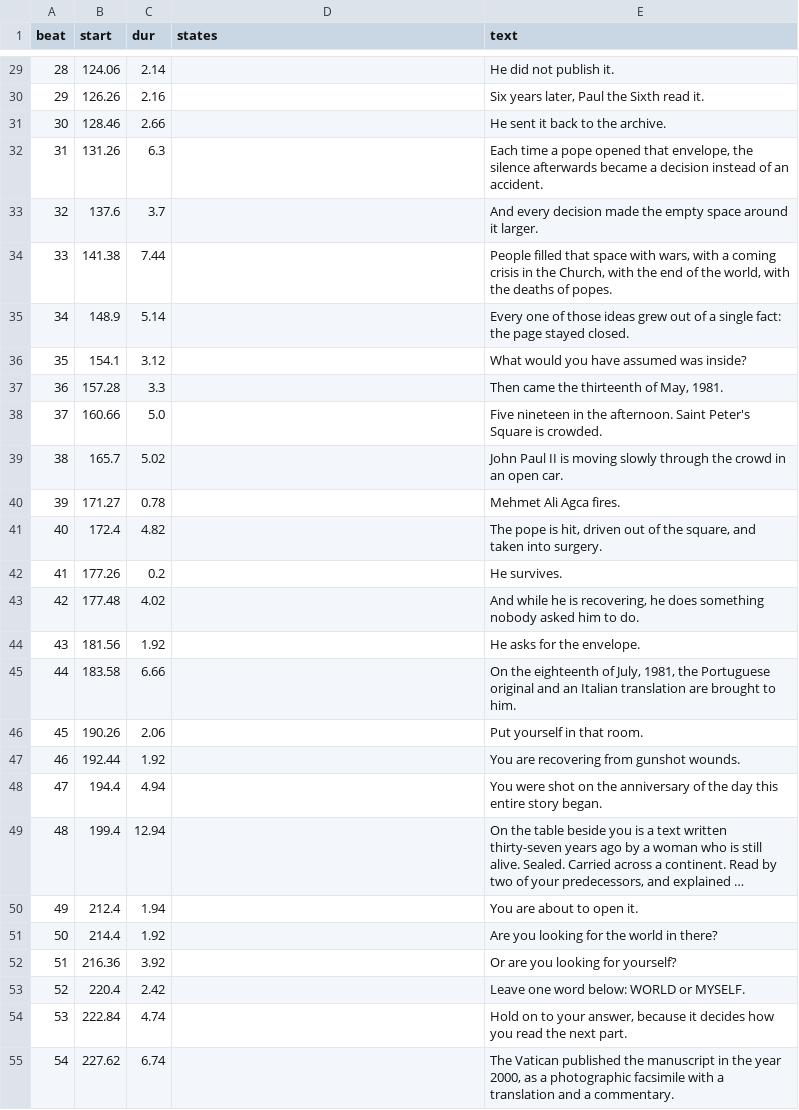
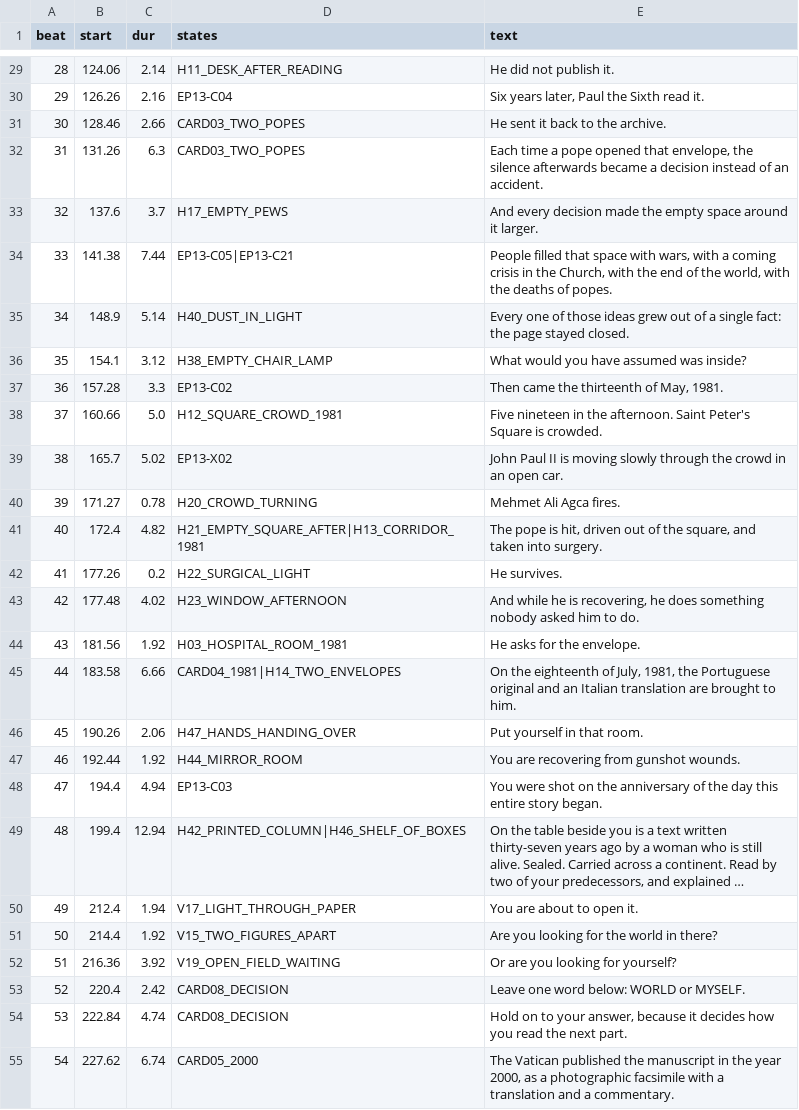
Before and after one commit to iqprinceps/noesis-modelle-des-geistes, a CSV file: 07_ENGLISH_PRODUCTION/EP13_VATICAN_01/05_DELIVERY/EP13_EN_CUE_ASSIGNMENT.csv, drawn as a sheet; only a part is shown, gaps mark what is left out; long unchanged cells end in …; the diff covers the shown part only; the diff names each change by its address in the sheet, - before the commit and + after, or states it on an @@ line.

```diff
--- a/07_ENGLISH_PRODUCTION/EP13_VATICAN_01/05_DELIVERY/EP13_EN_CUE_ASSIGNMENT.csv
+++ b/07_ENGLISH_PRODUCTION/EP13_VATICAN_01/05_DELIVERY/EP13_EN_CUE_ASSIGNMENT.csv
-D29 (states): (empty)
+D29 (states): H11_DESK_AFTER_READING
-D30 (states): (empty)
+D30 (states): EP13-C04
-D31:D32 (states): (empty)
+D31:D32 (states): CARD03_TWO_POPES
-D33 (states): (empty)
+D33 (states): H17_EMPTY_PEWS
-D34 (states): (empty)
+D34 (states): EP13-C05|EP13-C21
-D35 (states): (empty)
+D35 (states): H40_DUST_IN_LIGHT
-D36 (states): (empty)
+D36 (states): H38_EMPTY_CHAIR_LAMP
-D37 (states): (empty)
+D37 (states): EP13-C02
-D38 (states): (empty)
+D38 (states): H12_SQUARE_CROWD_1981
-D39 (states): (empty)
+D39 (states): EP13-X02
-D40 (states): (empty)
+D40 (states): H20_CROWD_TURNING
-D41 (states): (empty)
+D41 (states): H21_EMPTY_SQUARE_AFTER|H13_CORRIDOR_1981
-D42 (states): (empty)
+D42 (states): H22_SURGICAL_LIGHT
-D43 (states): (empty)
+D43 (states): H23_WINDOW_AFTERNOON
-D44 (states): (empty)
+D44 (states): H03_HOSPITAL_ROOM_1981
-D45 (states): (empty)
+D45 (states): CARD04_1981|H14_TWO_ENVELOPES
-D46 (states): (empty)
+D46 (states): H47_HANDS_HANDING_OVER
-D47 (states): (empty)
+D47 (states): H44_MIRROR_ROOM
-D48 (states): (empty)
+D48 (states): EP13-C03
-D49 (states): (empty)
+D49 (states): H42_PRINTED_COLUMN|H46_SHELF_OF_BOXES
-D50 (states): (empty)
+D50 (states): V17_LIGHT_THROUGH_PAPER
-D51 (states): (empty)
+D51 (states): V15_TWO_FIGURES_APART
-D52 (states): (empty)
+D52 (states): V19_OPEN_FIELD_WAITING
-D53:D54 (states): (empty)
+D53:D54 (states): CARD08_DECISION
-D55 (states): (empty)
+D55 (states): CARD05_2000
```
Also changed, not shown: 88 edited cells elsewhere in this file, 07_ENGLISH_PRODUCTION/EP13_VATICAN_01/02_SOURCES/GENERATED_ASSET_MANIFEST.csv, 5 other files.
